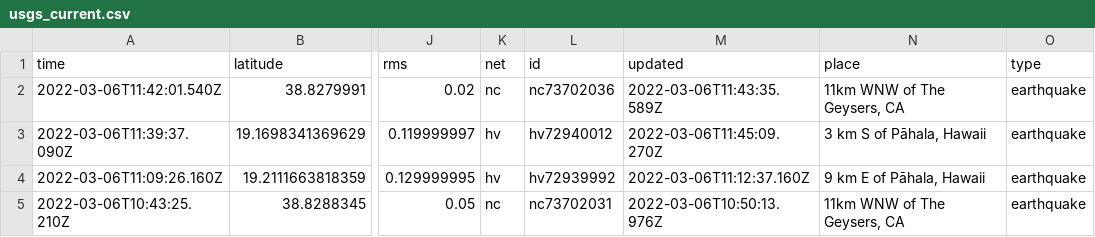
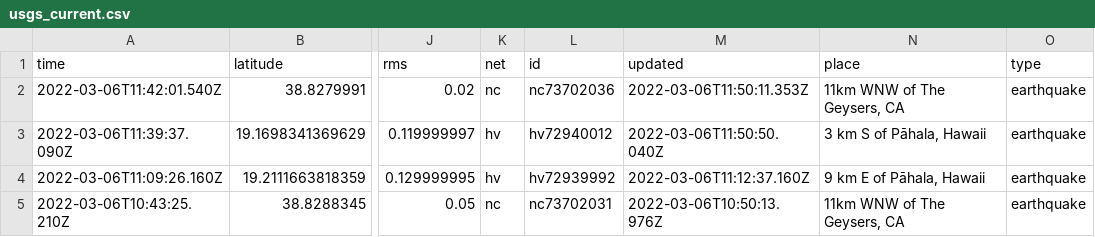
Before and after one commit to aadittambe/actions-pipeline, a CSV file: usgs_current.csv, drawn as a sheet; only a part is shown, gaps mark what is left out; the diff names each change by its address in the sheet, - before the commit and + after, or states it on an @@ line.

```diff
--- a/usgs_current.csv
+++ b/usgs_current.csv
-M2 (updated): 2022-03-06T11:43:35.589Z
+M2 (updated): 2022-03-06T11:50:11.353Z
-M3 (updated): 2022-03-06T11:45:09.270Z
+M3 (updated): 2022-03-06T11:50:50.040Z
```
